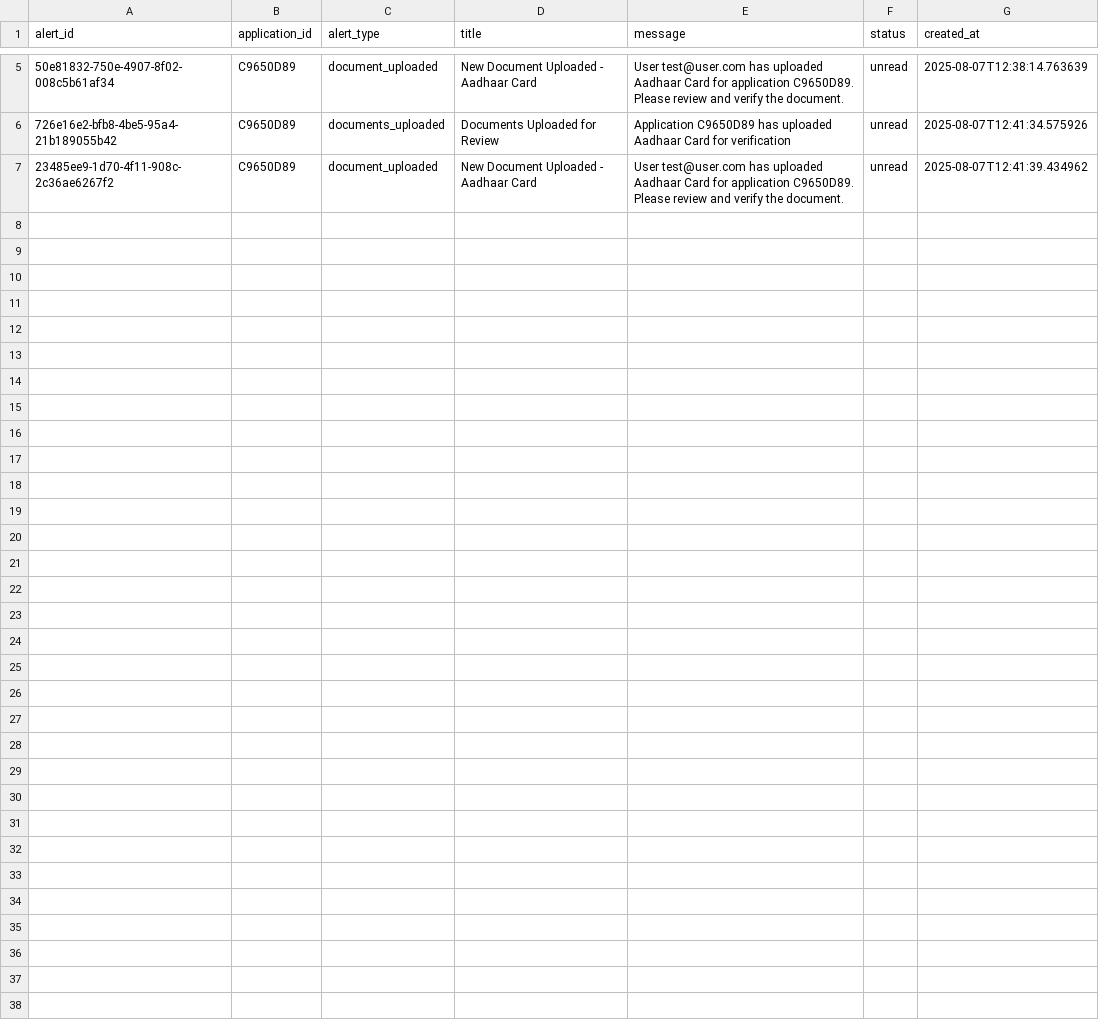
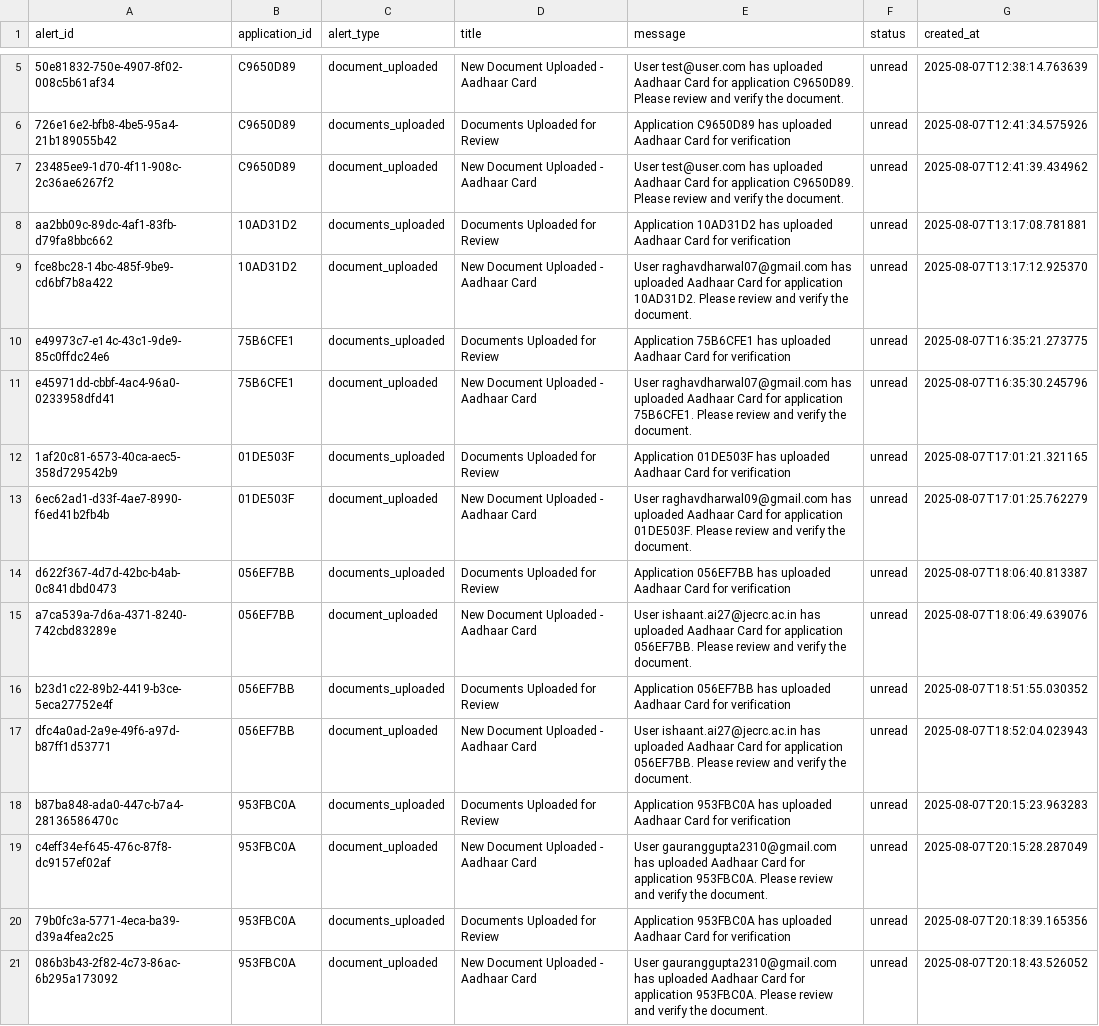
Before and after one commit to RaghavDharwal/IBM_Bank_Agent, a CSV file: backend/data/admin_alerts.csv, drawn as a sheet; only a part is shown, gaps mark what is left out; the diff names each change by its address in the sheet, - before the commit and + after, or states it on an @@ line.

```diff
--- a/backend/data/admin_alerts.csv
+++ b/backend/data/admin_alerts.csv
+row 8: aa2bb09c-89dc-4af1-83fb-d79fa8bbc662 | 10AD31D2 | documents_uploaded | Documents Uploaded for Review | Application 10AD31D2 has uploaded Aadhaar Card for verification | unread | 2025-08-07T13:17:08.781881
+row 9: fce8bc28-14bc-485f-9be9-cd6bf7b8a422 | 10AD31D2 | document_uploaded | New Document Uploaded - Aadhaar Card | User raghavdharwal07@gmail.com has uploaded Aadhaar Card for application 10AD31D2. Please review and verify the document. | unread | 2025-08-07T13:17:12.925370
+row 10: e49973c7-e14c-43c1-9de9-85c0ffdc24e6 | 75B6CFE1 | documents_uploaded | Documents Uploaded for Review | Application 75B6CFE1 has uploaded Aadhaar Card for verification | unread | 2025-08-07T16:35:21.273775
+row 11: e45971dd-cbbf-4ac4-96a0-0233958dfd41 | 75B6CFE1 | document_uploaded | New Document Uploaded - Aadhaar Card | User raghavdharwal07@gmail.com has uploaded Aadhaar Card for application 75B6CFE1. Please review and verify the document. | unread | 2025-08-07T16:35:30.245796
+row 12: 1af20c81-6573-40ca-aec5-358d729542b9 | 01DE503F | documents_uploaded | Documents Uploaded for Review | Application 01DE503F has uploaded Aadhaar Card for verification | unread | 2025-08-07T17:01:21.321165
+row 13: 6ec62ad1-d33f-4ae7-8990-f6ed41b2fb4b | 01DE503F | document_uploaded | New Document Uploaded - Aadhaar Card | User raghavdharwal09@gmail.com has uploaded Aadhaar Card for application 01DE503F. Please review and verify the document. | unread | 2025-08-07T17:01:25.762279
+row 14: d622f367-4d7d-42bc-b4ab-0c841dbd0473 | 056EF7BB | documents_uploaded | Documents Uploaded for Review | Application 056EF7BB has uploaded Aadhaar Card for verification | unread | 2025-08-07T18:06:40.813387
+row 15: a7ca539a-7d6a-4371-8240-742cbd83289e | 056EF7BB | document_uploaded | New Document Uploaded - Aadhaar Card | User ishaant.ai27@jecrc.ac.in has uploaded Aadhaar Card for application 056EF7BB. Please review and verify the document. | unread | 2025-08-07T18:06:49.639076
+row 16: b23d1c22-89b2-4419-b3ce-5eca27752e4f | 056EF7BB | documents_uploaded | Documents Uploaded for Review | Application 056EF7BB has uploaded Aadhaar Card for verification | unread | 2025-08-07T18:51:55.030352
+row 17: dfc4a0ad-2a9e-49f6-a97d-b87ff1d53771 | 056EF7BB | document_uploaded | New Document Uploaded - Aadhaar Card | User ishaant.ai27@jecrc.ac.in has uploaded Aadhaar Card for application 056EF7BB. Please review and verify the document. | unread | 2025-08-07T18:52:04.023943
+row 18: b87ba848-ada0-447c-b7a4-28136586470c | 953FBC0A | documents_uploaded | Documents Uploaded for Review | Application 953FBC0A has uploaded Aadhaar Card for verification | unread | 2025-08-07T20:15:23.963283
+row 19: c4eff34e-f645-476c-87f8-dc9157ef02af | 953FBC0A | document_uploaded | New Document Uploaded - Aadhaar Card | User gauranggupta2310@gmail.com has uploaded Aadhaar Card for application 953FBC0A. Please review and verify the document. | unread | 2025-08-07T20:15:28.287049
+row 20: 79b0fc3a-5771-4eca-ba39-d39a4fea2c25 | 953FBC0A | documents_uploaded | Documents Uploaded for Review | Application 953FBC0A has uploaded Aadhaar Card for verification | unread | 2025-08-07T20:18:39.165356
+row 21: 086b3b43-2f82-4c73-86ac-6b295a173092 | 953FBC0A | document_uploaded | New Document Uploaded - Aadhaar Card | User gauranggupta2310@gmail.com has uploaded Aadhaar Card for application 953FBC0A. Please review and verify the document. | unread | 2025-08-07T20:18:43.526052
```
Also changed, not shown: backend/data/chat_logs.csv, backend/data/comprehensive_loans.csv, 18 other files.
